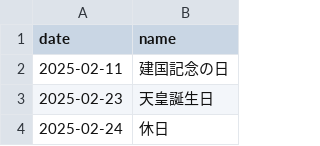
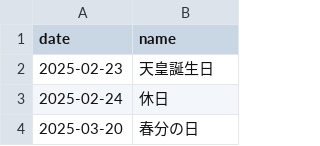
Before and after one commit to sasaplus1/japanese-public-holidays, a TSV file: mini.tsv, drawn as a sheet; only a part is shown; the shorter side is filled out with more unchanged rows.

```diff
--- a/mini.tsv
+++ b/mini.tsv
@@ -1,3 +1,2 @@
 date	name
-2025-02-11	建国記念の日
 2025-02-23	天皇誕生日
```
Also changed, not shown: mini.csv, 8 other files.
